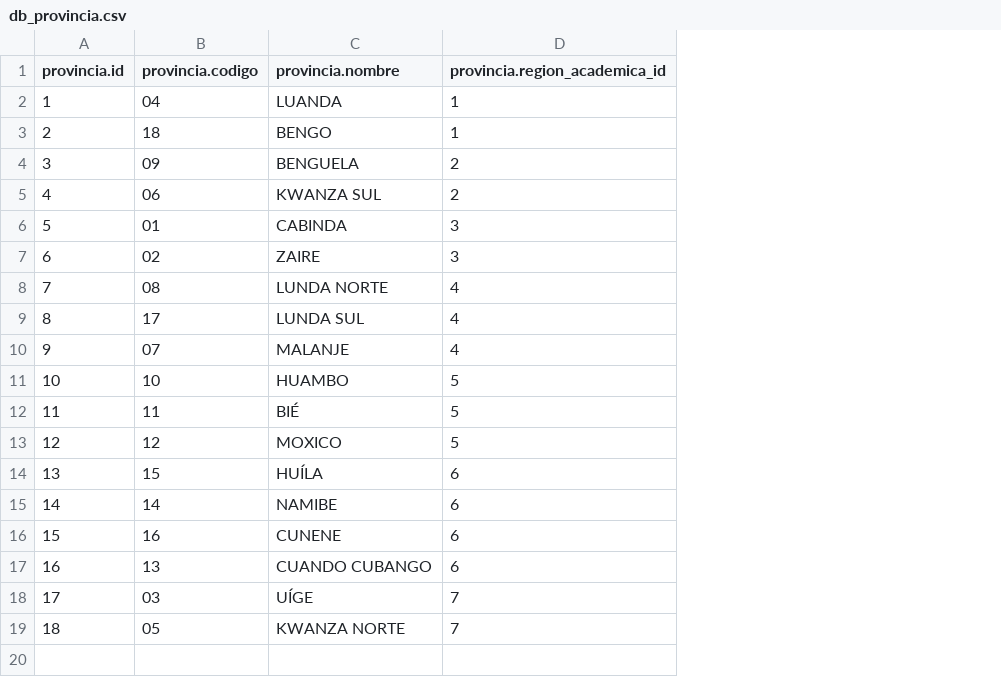
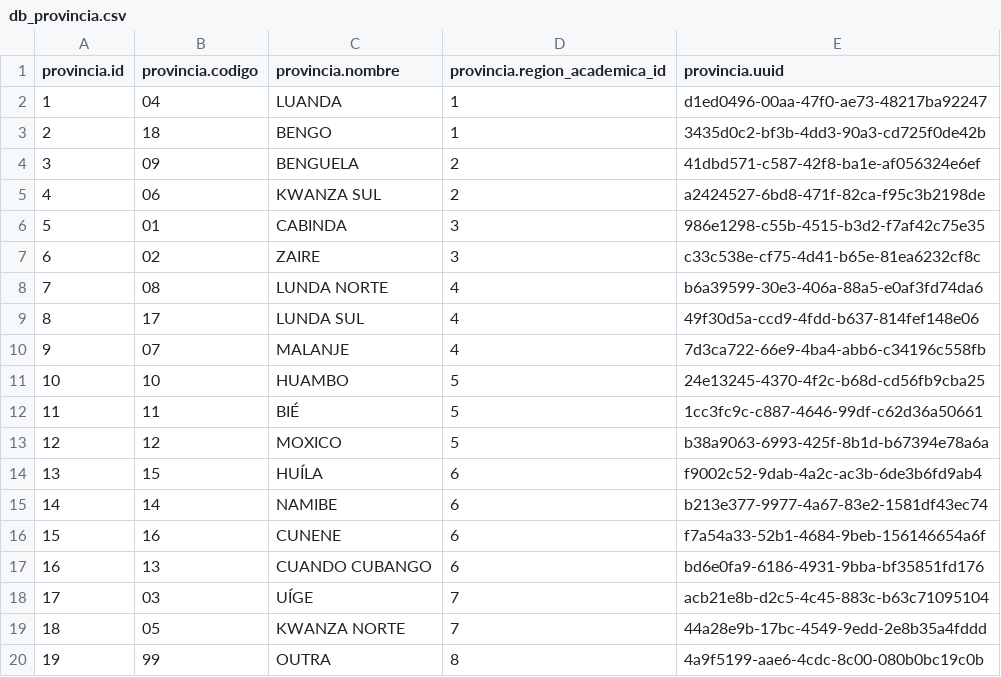
Before and after one commit to yotech/agis, a CSV file: app/agis/db_provincia.csv, drawn as a sheet; the diff names each change by its address in the sheet, - before the commit and + after, or states it on an @@ line.

Commit message:
Agrega UUID a algunas tablas
Mejora GRID con valores protegidos.

```diff
--- a/app/agis/db_provincia.csv
+++ b/app/agis/db_provincia.csv
+column E (provincia.uuid), rows 2-19: d1ed0496-00aa-47f0-ae73-48217ba92247 | 3435d0c2-bf3b-4dd3-90a3-cd725f0de42b | 41dbd571-c587-42f8-ba1e-af056324e6ef | a2424527-6bd8-471f-82ca-f95c3b2198de | 986e1298-c55b-4515-b3d2-f7af42c75e35 | c33c538e-cf75-4d41-b65e-81ea6232cf8c | b6a39599-30e3-406a-88a5-e0af3fd74da6 | 49f30d5a-ccd9-4fdd-b637-814fef148e06 | 7d3ca722-66e9-4ba4-abb6-c34196c558fb | 24e13245-4370-4f2c-b68d-cd56fb9cba25 | 1cc3fc9c-c887-4646-99df-c62d36a50661 | b38a9063-6993-425f-8b1d-b67394e78a6a | f9002c52-9dab-4a2c-ac3b-6de3b6fd9ab4 | b213e377-9977-4a67-83e2-1581df43ec74 | f7a54a33-52b1-4684-9beb-156146654a6f | bd6e0fa9-6186-4931-9bba-bf35851fd176 | acb21e8b-d2c5-4c45-883c-b63c71095104 | 44a28e9b-17bc-4549-9edd-2e8b35a4fddd
+row 20: 19 | 99 | OUTRA | 8 | 4a9f5199-aae6-4cdc-8c00-080b0bc19c0b
```
Also changed, not shown: app/agis/db_middle_school_type.csv, 10 other files.
